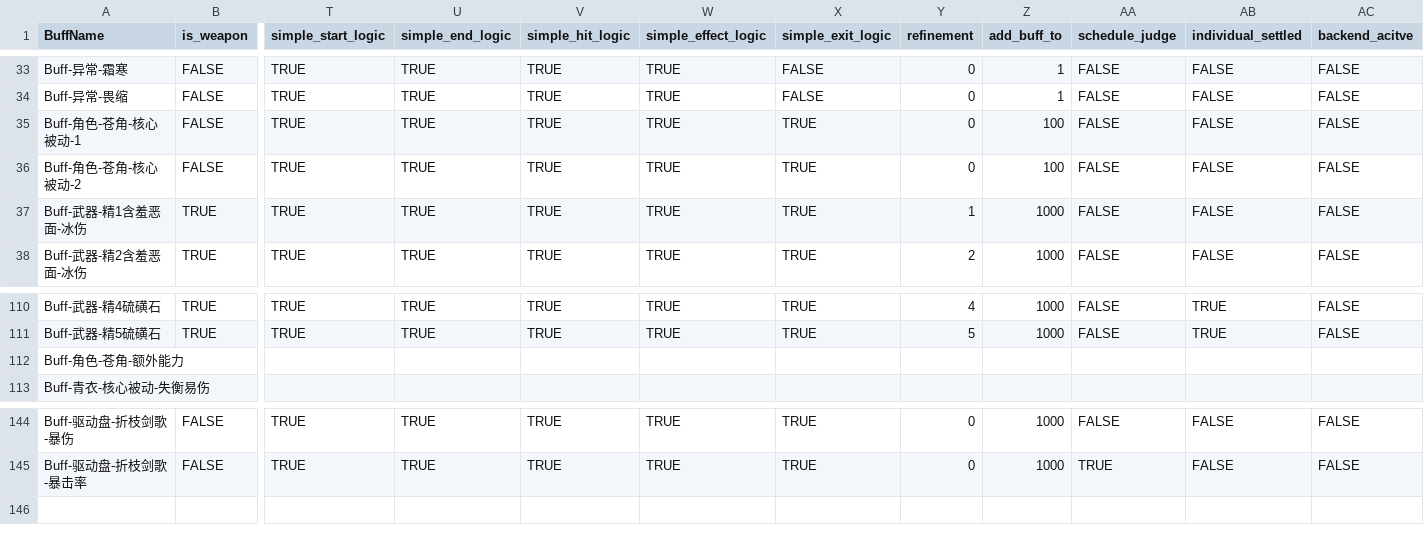
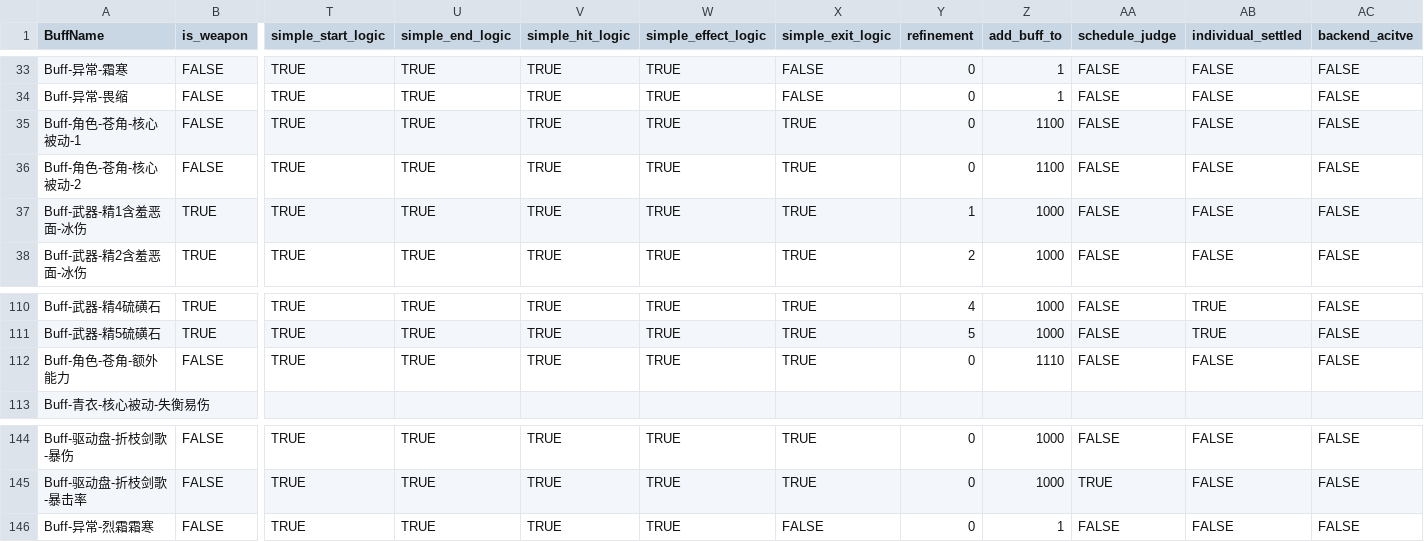
Before and after one commit to h1531095/ZSim, a CSV file: data/激活判断.csv, drawn as a sheet; only a part is shown, gaps mark what is left out; removed rows and columns are numbered as before the commit, all else as after; rows hold the shown columns only; the diff names each change by its address in the sheet, - before the commit and + after, or states it on an @@ line.

```diff
--- a/data/激活判断.csv
+++ b/data/激活判断.csv
-Z35:Z36 (add_buff_to): 100
+Z35:Z36 (add_buff_to): 1100
-row 112: Buff-角色-苍角-额外能力
+row 112: Buff-角色-苍角-额外能力 | FALSE | TRUE | TRUE | TRUE | TRUE | TRUE | 0 | 1110 | FALSE | FALSE | FALSE
+row 146: Buff-异常-烈霜霜寒 | FALSE | TRUE | TRUE | TRUE | TRUE | FALSE | 0 | 1 | FALSE | FALSE | FALSE
```
Also changed, not shown: data/buff_effect.csv, data/skill.csv, 20 other files.
